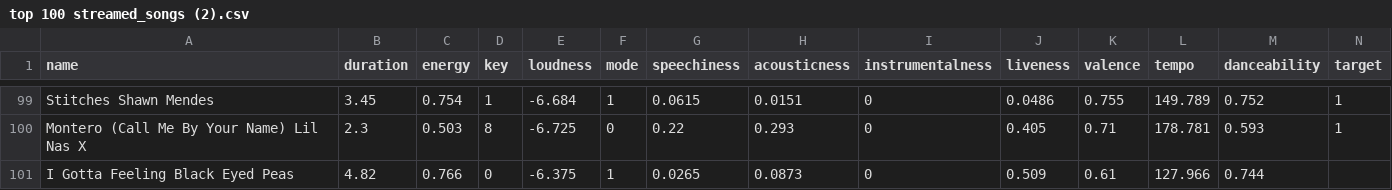
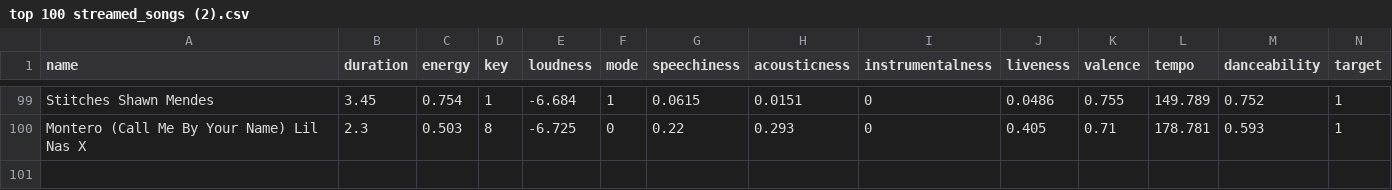
Before and after one commit to catherinegonzal/data, a CSV file: top 100 streamed_songs (2).csv, drawn as a sheet; only a part is shown, gaps mark what is left out; the diff names each change by its address in the sheet, - before the commit and + after, or states it on an @@ line.

Commit message:
Update top 100 streamed_songs (2).csv

```diff
--- a/top 100 streamed_songs (2).csv
+++ b/top 100 streamed_songs (2).csv
-row 101: I Gotta Feeling Black Eyed Peas | 4.82 | 0.766 | 0 | -6.375 | 1 | 0.0265 | 0.0873 | 0 | 0.509 | 0.61 | 127.966 | 0.744
```
